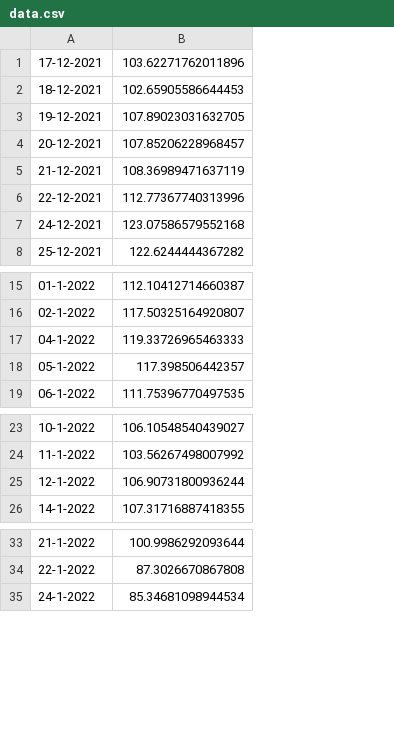
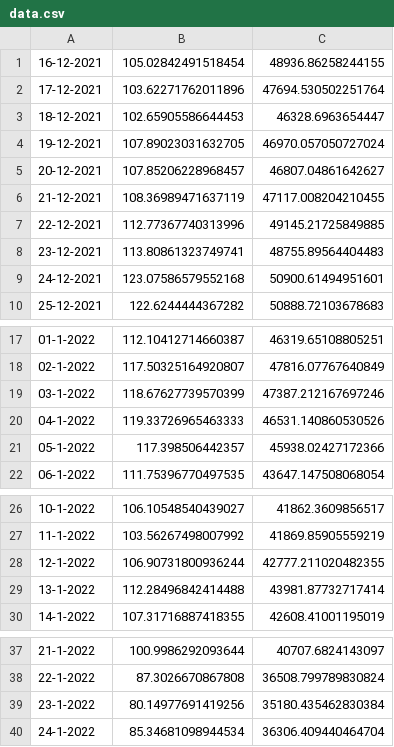
Before and after one commit to andreivcodes/stakeborgdao-ilsi-historical-price, a CSV file: data.csv, drawn as a sheet; only a part is shown, gaps mark what is left out; addresses are those after the commit; the diff names each change by its address in the sheet, - before the commit and + after, or states it on an @@ line.

```diff
--- a/data.csv
+++ b/data.csv
+column C, rows 2-7: 47694.530502251764 | 46328.6963654447 | 46970.057050727024 | 46807.04861642627 | 47117.008204210455 | 49145.21725849885; rows 9-10: 50900.61494951601 | 50888.72103678683; rows 17-18: 46319.65108805251 | 47816.07767640849; rows 20-22: 46531.140860530526 | 45938.02427172366 | 43647.147508068054; rows 26-28: 41862.3609856517 | 41869.85905559219 | 42777.211020482355; row 30: 42608.41001195019; rows 37-38: 40707.6824143097 | 36508.799789830824; row 40: 36306.409440464704
+row 1: 16-12-2021 | 105.02842491518454 | 48936.86258244155
+row 8: 23-12-2021 | 113.80861323749741 | 48755.89564404483
+row 19: 03-1-2022 | 118.67627739570399 | 47387.212167697246
+row 29: 13-1-2022 | 112.28496842414488 | 43981.87732717414
+row 39: 23-1-2022 | 80.14977691419256 | 35180.435462830384
```
Also changed, not shown: 1 other file.
